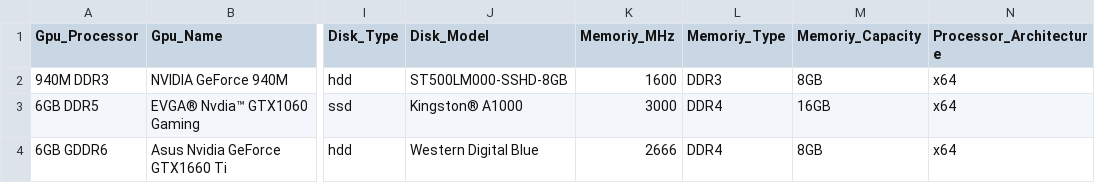
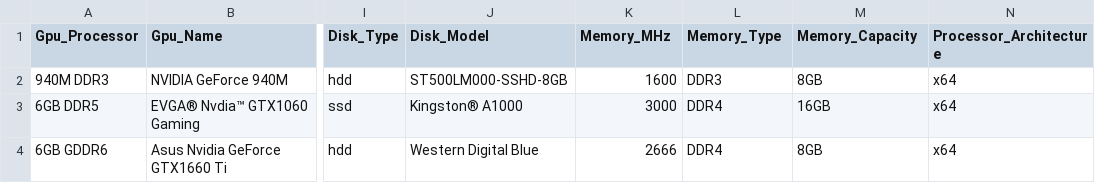
Before and after one commit to baruchiro/HWRecommendation-WebAPI, a CSV file: Regression/Data/fake-data.csv, drawn as a sheet; only a part is shown, gaps mark what is left out; the diff names each change by its address in the sheet, - before the commit and + after, or states it on an @@ line.

Commit message:
Adjust model

```diff
--- a/Regression/Data/fake-data.csv
+++ b/Regression/Data/fake-data.csv
-K1: Memoriy_MHz
+K1: Memory_MHz
-L1: Memoriy_Type
+L1: Memory_Type
-M1: Memoriy_Capacity
+M1: Memory_Capacity
```
Also changed, not shown: 3 other files.
